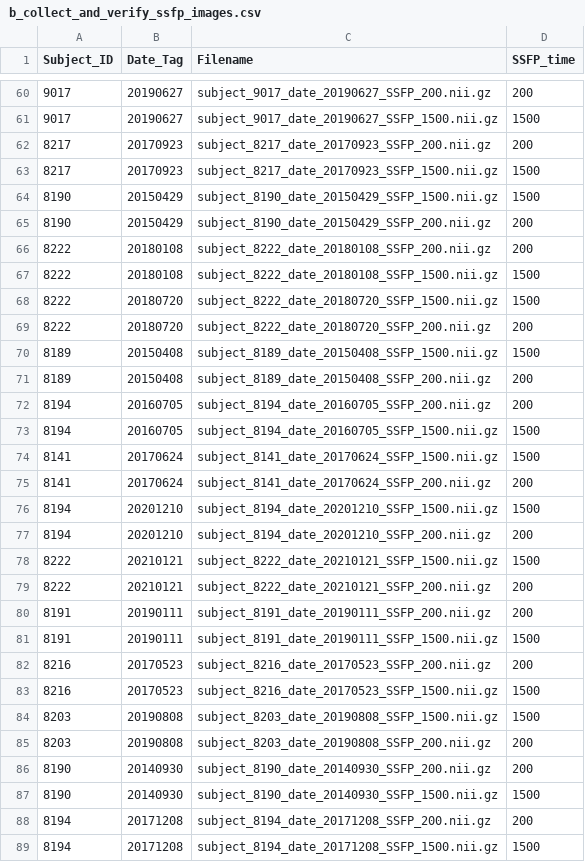
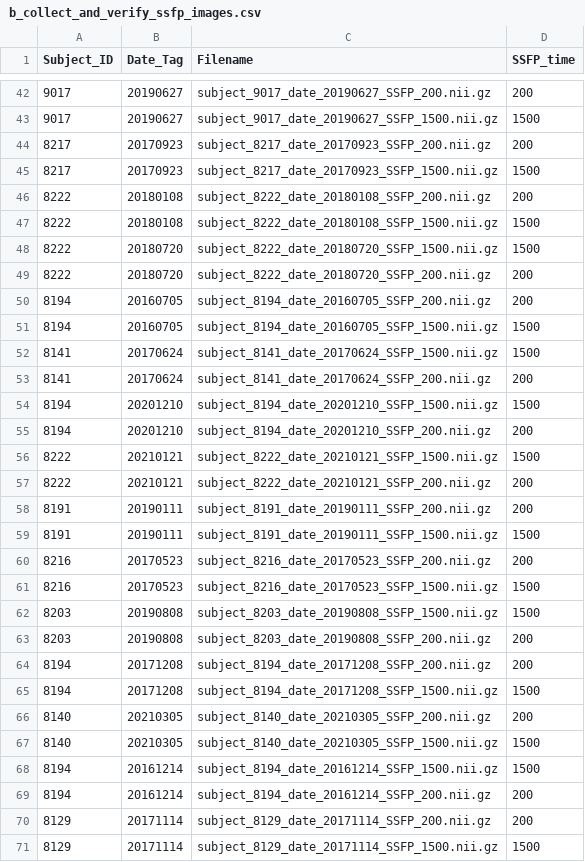
Before and after one commit to ChrisSperber/metachromatic_leukodystrophy_mri_processing, a CSV file: scripts/sspf_image_processing/b_collect_and_verify_ssfp_images.csv, drawn as a sheet; only a part is shown, gaps mark what is left out; the shorter side is filled out with more unchanged rows; the diff covers the shown part only; the diff names each change by its address in the sheet, - before the commit and + after, or states it on an @@ line.

Commit message:
Excluded SSFP sessions with missing T1

```diff
--- a/scripts/sspf_image_processing/b_collect_and_verify_ssfp_images.csv
+++ b/scripts/sspf_image_processing/b_collect_and_verify_ssfp_images.csv
-row 64: 8190 | 20150429 | subject_8190_date_20150429_SSFP_1500.nii.gz | 1500
-row 65: 8190 | 20150429 | subject_8190_date_20150429_SSFP_200.nii.gz | 200
-row 70: 8189 | 20150408 | subject_8189_date_20150408_SSFP_1500.nii.gz | 1500
-row 71: 8189 | 20150408 | subject_8189_date_20150408_SSFP_200.nii.gz | 200
-row 86: 8190 | 20140930 | subject_8190_date_20140930_SSFP_200.nii.gz | 200
-row 87: 8190 | 20140930 | subject_8190_date_20140930_SSFP_1500.nii.gz | 1500
```
Also changed, not shown: 18 removed rows elsewhere in this file, 1 other file.
